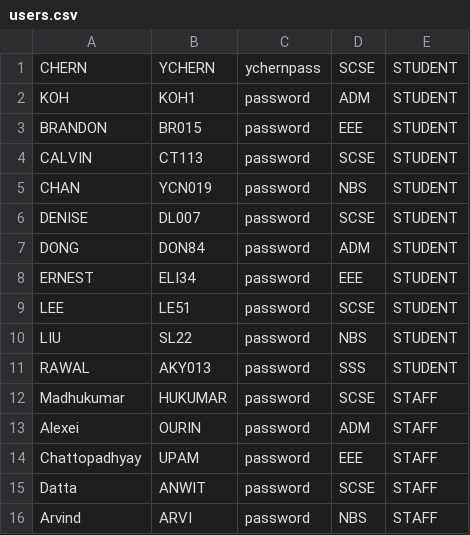
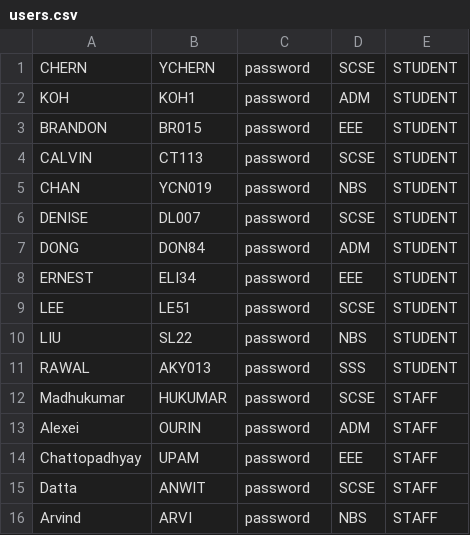
Before and after one commit to jaredpek/CAMS, a CSV file: camp_system/data/users.csv, drawn as a sheet.

```diff
--- a/camp_system/data/users.csv
+++ b/camp_system/data/users.csv
@@ -1,2 +1,2 @@
-CHERN,YCHERN,ychernpass,SCSE,STUDENT
+CHERN,YCHERN,password,SCSE,STUDENT
 KOH,KOH1,password,ADM,STUDENT
```
Also changed, not shown: camp_system/data/camps.csv, 11 other files.
